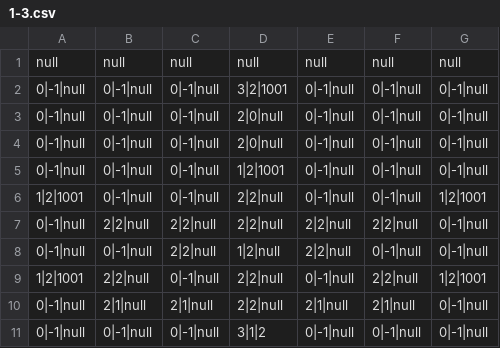
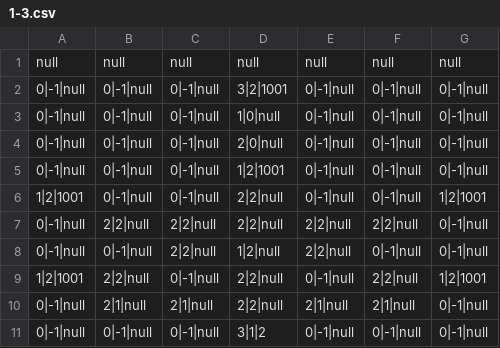
Before and after one commit to lybell-art/chromexa, a CSV file: resource/map/1-3.csv, drawn as a sheet.

Commit message:
Update 1-3.csv

```diff
--- a/resource/map/1-3.csv
+++ b/resource/map/1-3.csv
@@ -2,3 +2,3 @@ null,null,null,null,null,null,null
 0|-1|null,0|-1|null,0|-1|null,3|2|1001,0|-1|null,0|-1|null,0|-1|null
-0|-1|null,0|-1|null,0|-1|null,2|0|null,0|-1|null,0|-1|null,0|-1|null
+0|-1|null,0|-1|null,0|-1|null,1|0|null,0|-1|null,0|-1|null,0|-1|null
 0|-1|null,0|-1|null,0|-1|null,2|0|null,0|-1|null,0|-1|null,0|-1|null
```
